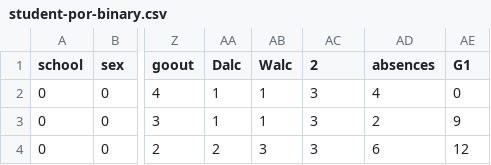
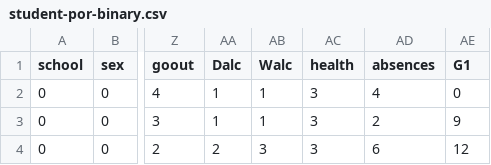
Before and after one commit to carolinasofia/studentdata, a CSV file: student-por-binary.csv, drawn as a sheet; only a part is shown, gaps mark what is left out; the diff names each change by its address in the sheet, - before the commit and + after, or states it on an @@ line.

Commit message:
Add files via upload

```diff
--- a/student-por-binary.csv
+++ b/student-por-binary.csv
-AC1: 2
+AC1: health
```
